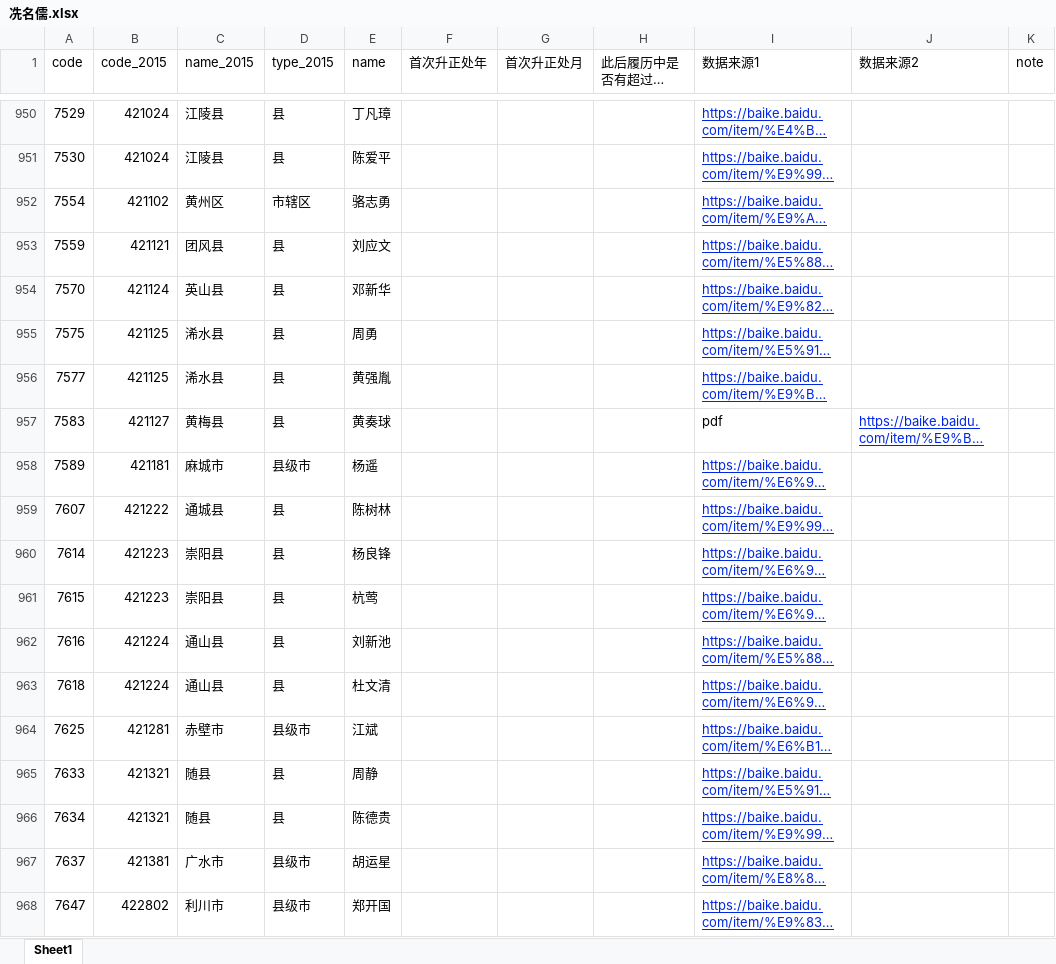
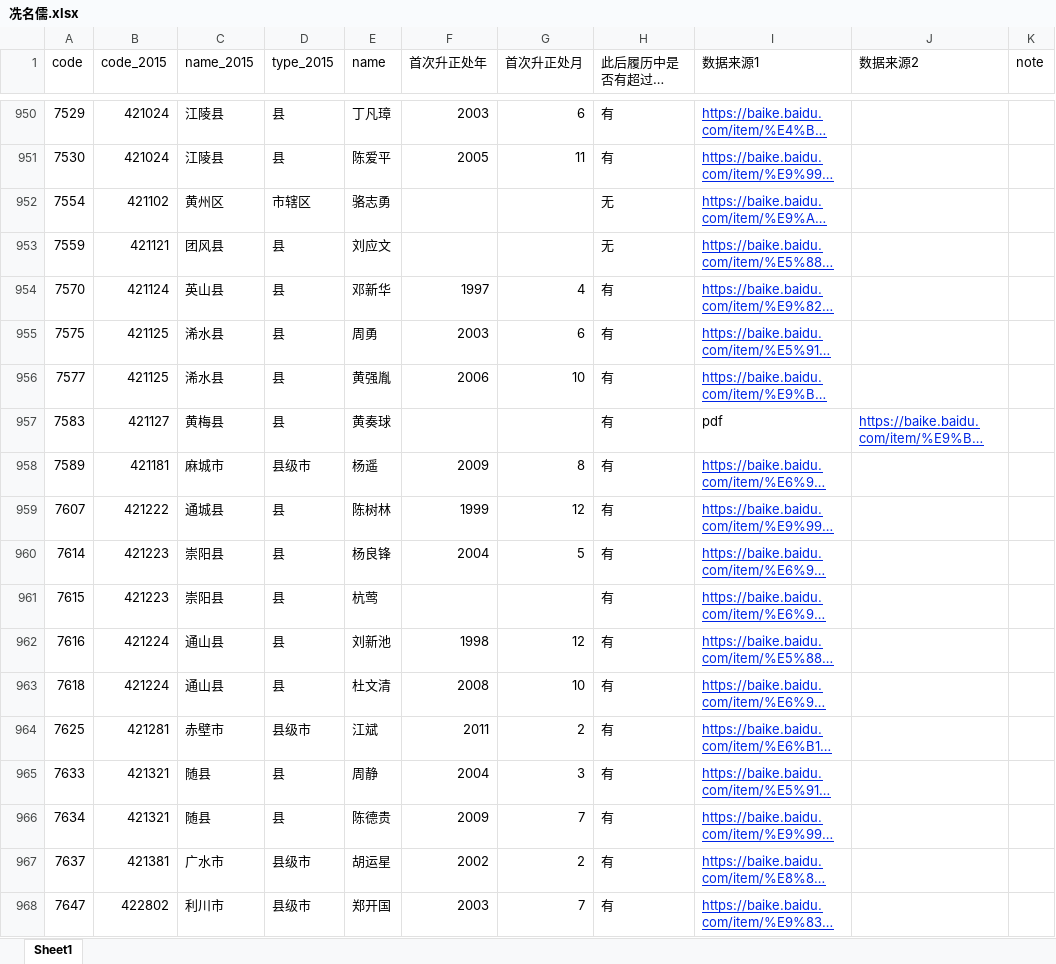
Before and after one commit to walker51758/Research_Assistance, an Excel workbook: 冼名儒.xlsx, sheet Sheet1, drawn as a sheet; only a part is shown, gaps mark what is left out; long unchanged cells end in …; values as stored, in another font and other column widths than the file's, no borders; the diff covers the shown part only; the diff names each change by its address in the sheet, - before the commit and + after, or states it on an @@ line.

```diff
--- a/冼名儒.xlsx (sheet Sheet1)
+++ b/冼名儒.xlsx (sheet Sheet1)
-F950 (首次升正处年): (empty)
+F950 (首次升正处年): 2003
-G950 (首次升正处月): (empty)
+G950 (首次升正处月): 6
-H950:H951 (此后履历中是否有超过正处级？): (empty)
+H950:H951 (此后履历中是否有超过正处级？): 有
-F951 (首次升正处年): (empty)
+F951 (首次升正处年): 2005
-G951 (首次升正处月): (empty)
+G951 (首次升正处月): 11
-H952:H953 (此后履历中是否有超过正处级？): (empty)
+H952:H953 (此后履历中是否有超过正处级？): 无
-F954 (首次升正处年): (empty)
+F954 (首次升正处年): 1997
-G954 (首次升正处月): (empty)
+G954 (首次升正处月): 4
-H954:H968 (此后履历中是否有超过正处级？): (empty)
+H954:H968 (此后履历中是否有超过正处级？): 有
-F955 (首次升正处年): (empty)
+F955 (首次升正处年): 2003
-G955 (首次升正处月): (empty)
+G955 (首次升正处月): 6
-F956 (首次升正处年): (empty)
+F956 (首次升正处年): 2006
-G956 (首次升正处月): (empty)
+G956 (首次升正处月): 10
-F958 (首次升正处年): (empty)
+F958 (首次升正处年): 2009
-G958 (首次升正处月): (empty)
+G958 (首次升正处月): 8
-F959 (首次升正处年): (empty)
+F959 (首次升正处年): 1999
-G959 (首次升正处月): (empty)
+G959 (首次升正处月): 12
-F960 (首次升正处年): (empty)
+F960 (首次升正处年): 2004
-G960 (首次升正处月): (empty)
+G960 (首次升正处月): 5
-F962 (首次升正处年): (empty)
+F962 (首次升正处年): 1998
-G962 (首次升正处月): (empty)
+G962 (首次升正处月): 12
-F963 (首次升正处年): (empty)
+F963 (首次升正处年): 2008
-G963 (首次升正处月): (empty)
+G963 (首次升正处月): 10
-F964 (首次升正处年): (empty)
+F964 (首次升正处年): 2011
-G964 (首次升正处月): (empty)
+G964 (首次升正处月): 2
-F965 (首次升正处年): (empty)
+F965 (首次升正处年): 2004
-G965 (首次升正处月): (empty)
+G965 (首次升正处月): 3
-F966 (首次升正处年): (empty)
+F966 (首次升正处年): 2009
-G966 (首次升正处月): (empty)
+G966 (首次升正处月): 7
-F967 (首次升正处年): (empty)
+F967 (首次升正处年): 2002
-G967 (首次升正处月): (empty)
+G967 (首次升正处月): 2
-F968 (首次升正处年): (empty)
+F968 (首次升正处年): 2003
-G968 (首次升正处月): (empty)
+G968 (首次升正处月): 7
```
Also changed, not shown: 129 edited cells and cell formats elsewhere in this sheet.
